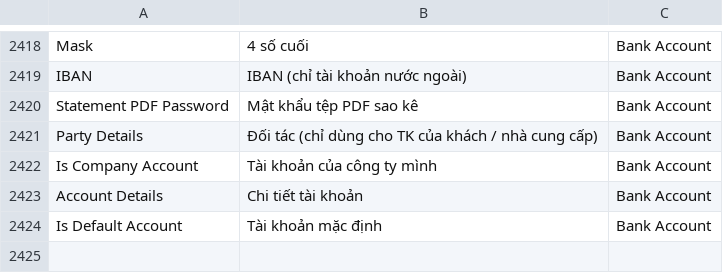
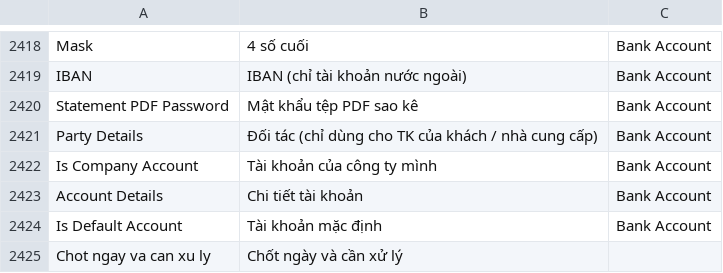
Before and after one commit to tienduongmarcom/aphvh, a CSV file: kh_aph/translations/vi.csv, drawn as a sheet; only a part is shown, gaps mark what is left out; the diff names each change by its address in the sheet, - before the commit and + after, or states it on an @@ line.

Commit message:
Nối quỹ nhà máy vào bàn giao chung, chốt ca tự thân và bảng ngày

```diff
--- a/kh_aph/translations/vi.csv
+++ b/kh_aph/translations/vi.csv
+row 2425: Chot ngay va can xu ly | Chốt ngày và cần xử lý
```
Also changed, not shown: 37 other files.
